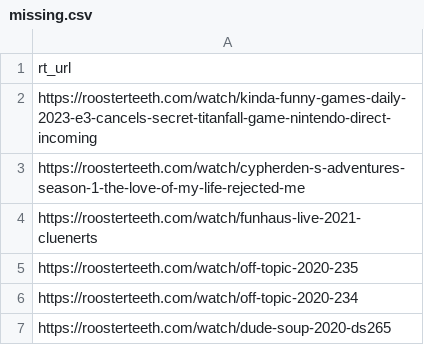
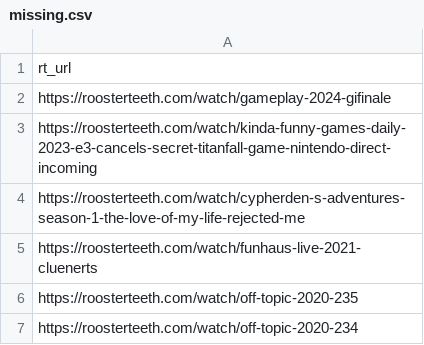
Before and after one commit to shiruken/rt-archive, a CSV file: docs/missing/missing.csv, drawn as a sheet; only a part is shown; the shorter side is filled out with more unchanged rows.

```diff
--- a/docs/missing/missing.csv
+++ b/docs/missing/missing.csv
@@ -1,2 +1,3 @@
 rt_url
+https://roosterteeth.com/watch/gameplay-2024-gifinale
 https://roosterteeth.com/watch/kinda-funny-games-daily-2023-e3-cancels-secret-titanfall-game-nintendo-direct-incoming
```
Also changed, not shown: 7 other files.
